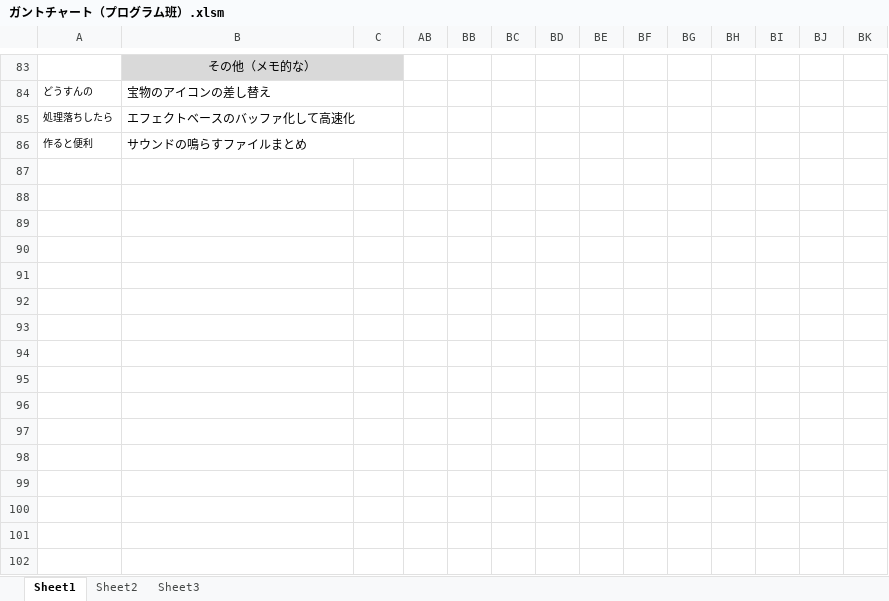
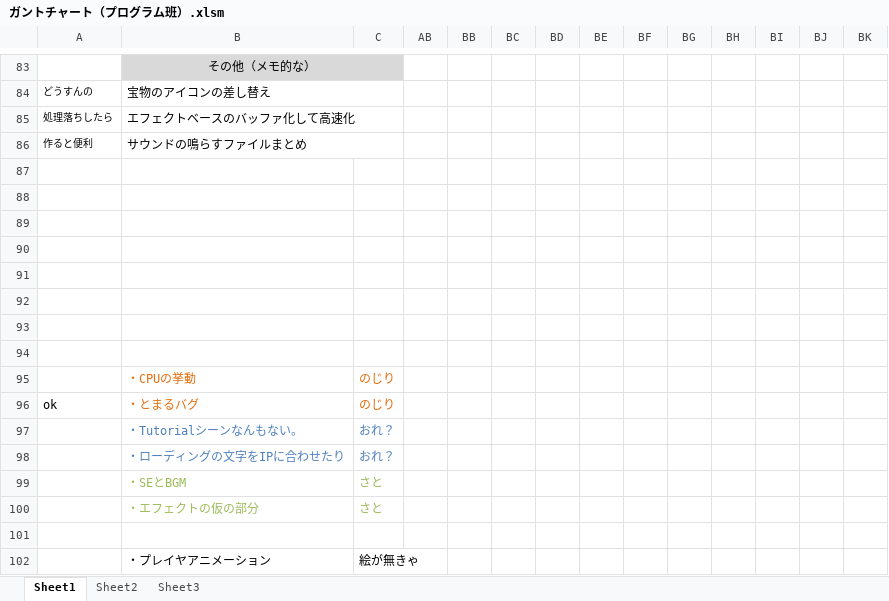
Before and after one commit to CaseStudyG18/master, an Excel workbook: ガントチャート/ガントチャート（プログラム班）.xlsm, sheet Sheet1, drawn as a sheet; only a part is shown, gaps mark what is left out; values as stored, in another font and other column widths than the file's, no borders; charts and pictures not drawn; rows hold the shown columns only; the diff covers the shown part only; the diff names each change by its address in the sheet, - before the commit and + after, or states it on an @@ line.

```diff
--- a/ガントチャート/ガントチャート（プログラム班）.xlsm (sheet Sheet1)
+++ b/ガントチャート/ガントチャート（プログラム班）.xlsm (sheet Sheet1)
+row 87: (empty)
+row 88: (empty)
+row 89: (empty)
+row 90: (empty)
+row 91: (empty)
+row 92: (empty)
+row 93: (empty)
+row 94: (empty)
+row 95:  | ・CPUの挙動 | のじり
+row 96: ok | ・とまるバグ | のじり
+row 97:  | ・Tutorialシーンなんもない。 | おれ？
+row 98:  | ・ローディングの文字をIPに合わせたり | おれ？
+row 99:  | ・SEとBGM | さと
+row 100:  | ・エフェクトの仮の部分 | さと
+row 101: (empty)
+row 102:  | ・プレイヤアニメーション | 絵が無きゃ
```
Also changed, not shown: 16 edited cells and cell formats elsewhere in this sheet, 1 other file.
